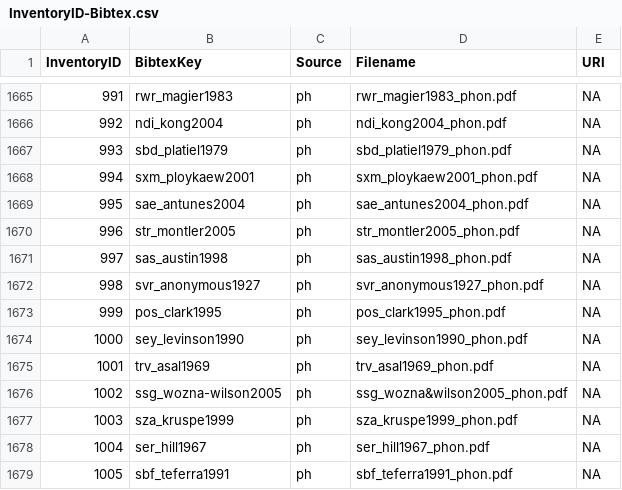
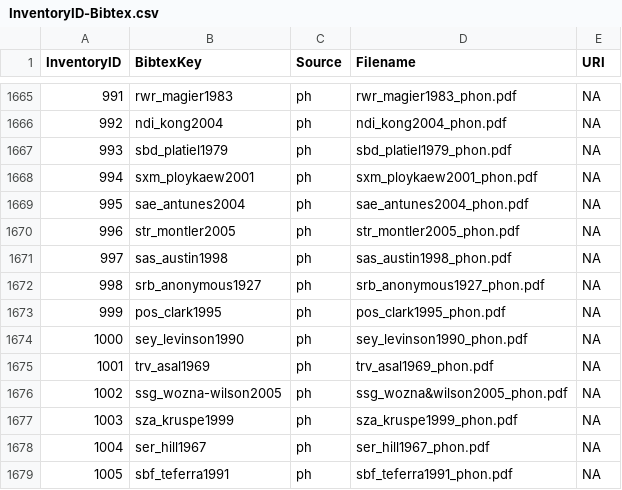
Before and after one commit to phoible/dev, a CSV file: mappings/InventoryID-Bibtex.csv, drawn as a sheet; only a part is shown, gaps mark what is left out.

Commit message:
closes https://github.com/cldf-datasets/phoible/issues/15

```diff
--- a/mappings/InventoryID-Bibtex.csv
+++ b/mappings/InventoryID-Bibtex.csv
@@ -1671,3 +1671,3 @@ InventoryID,BibtexKey,Source,Filename,URI
 997,sas_austin1998,ph,sas_austin1998_phon.pdf,NA
-998,svr_anonymous1927,ph,svr_anonymous1927_phon.pdf,NA
+998,srb_anonymous1927,ph,srb_anonymous1927_phon.pdf,NA
 999,pos_clark1995,ph,pos_clark1995_phon.pdf,NA
```
Also changed, not shown: mappings/InventoryID-LanguageCodes.csv, 1 other file.
